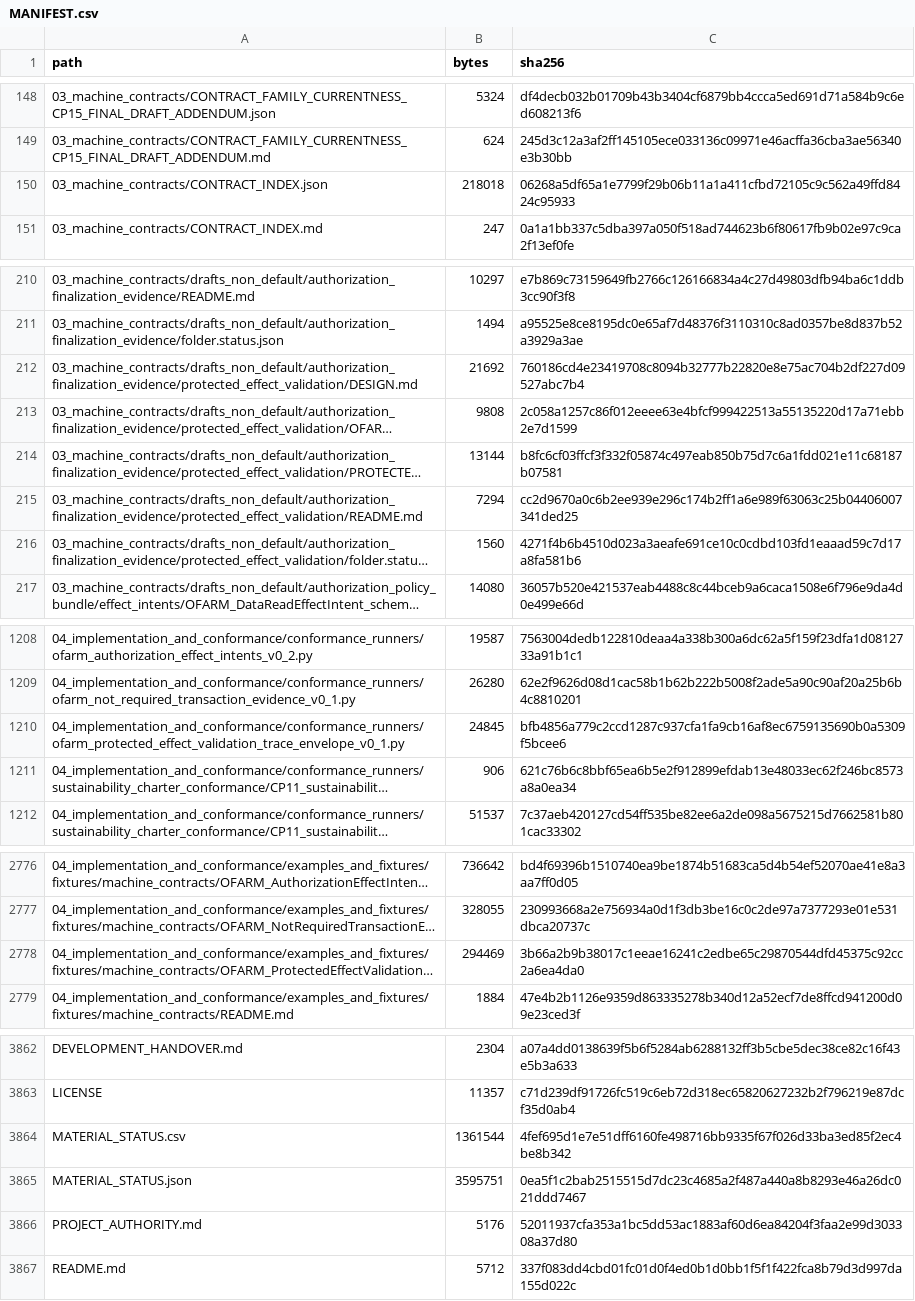
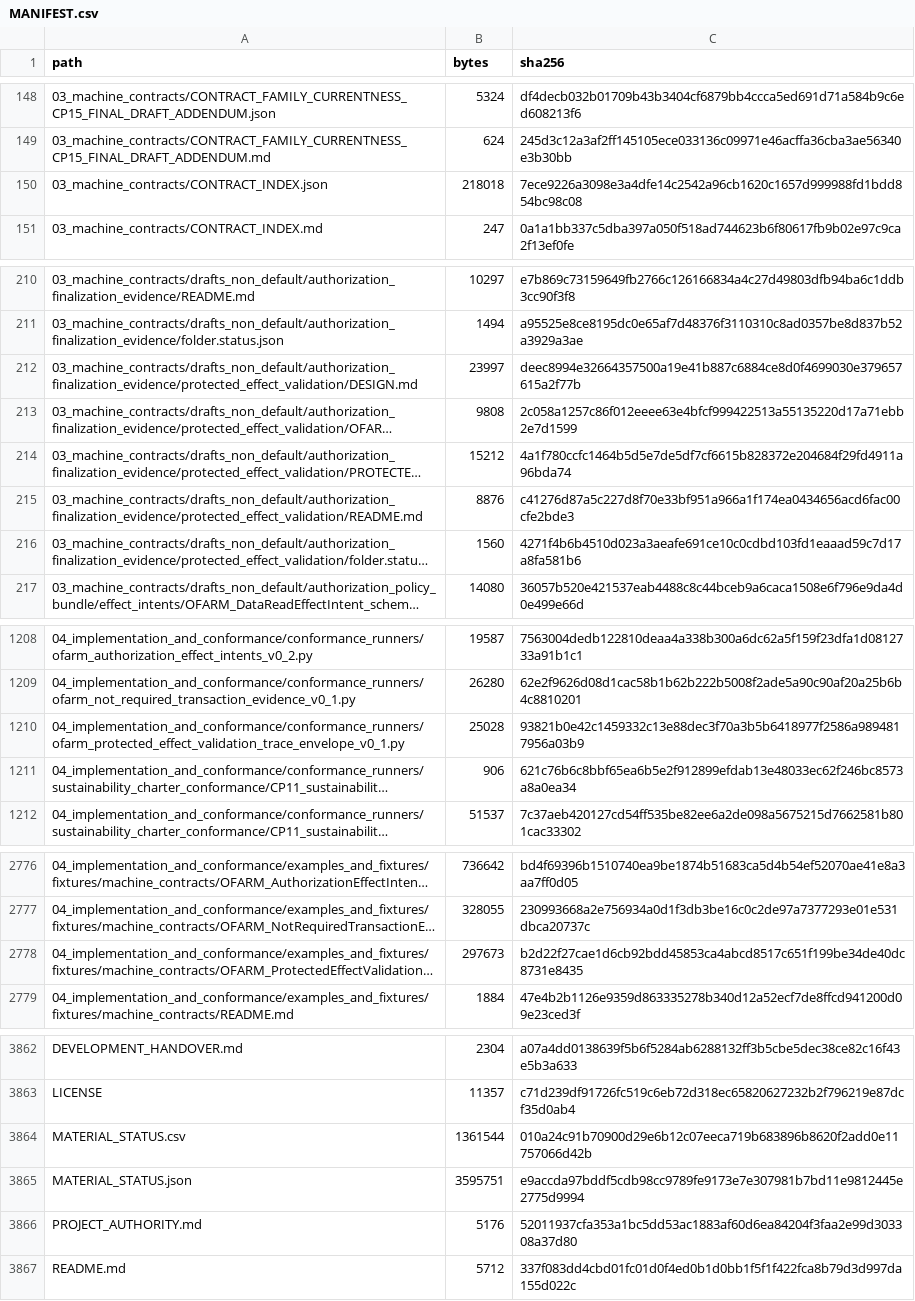
Before and after one commit to samovers/OFARM, a CSV file: MANIFEST.csv, drawn as a sheet; only a part is shown, gaps mark what is left out; long unchanged cells end in …; the diff covers the shown part only; the diff names each change by its address in the sheet, - before the commit and + after, or states it on an @@ line.

```diff
--- a/MANIFEST.csv
+++ b/MANIFEST.csv
-C150 (sha256): 06268a5df65a1e7799f29b06b11a1a411cfbd72105c9c562a49ffd8424c95933
+C150 (sha256): 7ece9226a3098e3a4dfe14c2542a96cb1620c1657d999988fd1bdd854bc98c08
-B212 (bytes): 21692
+B212 (bytes): 23997
-C212 (sha256): 760186cd4e23419708c8094b32777b22820e8e75ac704b2df227d09527abc7b4
+C212 (sha256): deec8994e32664357500a19e41b887c6884ce8d0f4699030e379657615a2f77b
-B214 (bytes): 13144
+B214 (bytes): 15212
-C214 (sha256): b8fc6cf03ffcf3f332f05874c497eab850b75d7c6a1fdd021e11c68187b07581
+C214 (sha256): 4a1f780ccfc1464b5d5e7de5df7cf6615b828372e204684f29fd4911a96bda74
-B215 (bytes): 7294
+B215 (bytes): 8876
-C215 (sha256): cc2d9670a0c6b2ee939e296c174b2ff1a6e989f63063c25b04406007341ded25
+C215 (sha256): c41276d87a5c227d8f70e33bf951a966a1f174ea0434656acd6fac00cfe2bde3
-B1210 (bytes): 24845
+B1210 (bytes): 25028
-C1210 (sha256): bfb4856a779c2ccd1287c937cfa1fa9cb16af8ec6759135690b0a5309f5bcee6
+C1210 (sha256): 93821b0e42c1459332c13e88dec3f70a3b5b6418977f2586a9894817956a03b9
-B2778 (bytes): 294469
+B2778 (bytes): 297673
-C2778 (sha256): 3b66a2b9b38017c1eeae16241c2edbe65c29870544dfd45375c92cc2a6ea4da0
+C2778 (sha256): b2d22f27cae1d6cb92bdd45853ca4abcd8517c651f199be34de40dc8731e8435
-C3864 (sha256): 4fef695d1e7e51dff6160fe498716bb9335f67f026d33ba3ed85f2ec4be8b342
+C3864 (sha256): 010a24c91b70900d29e6b12c07eeca719b683896b8620f2add0e11757066d42b
-C3865 (sha256): 0ea5f1c2bab2515515d7dc23c4685a2f487a440a8b8293e46a26dc021ddd7467
+C3865 (sha256): e9accda97bddf5cdb98cc9789fe9173e7e307981b7bd11e9812445e2775d9994
```
Also changed, not shown: 5 edited cells elsewhere in this file, 13 other files.
